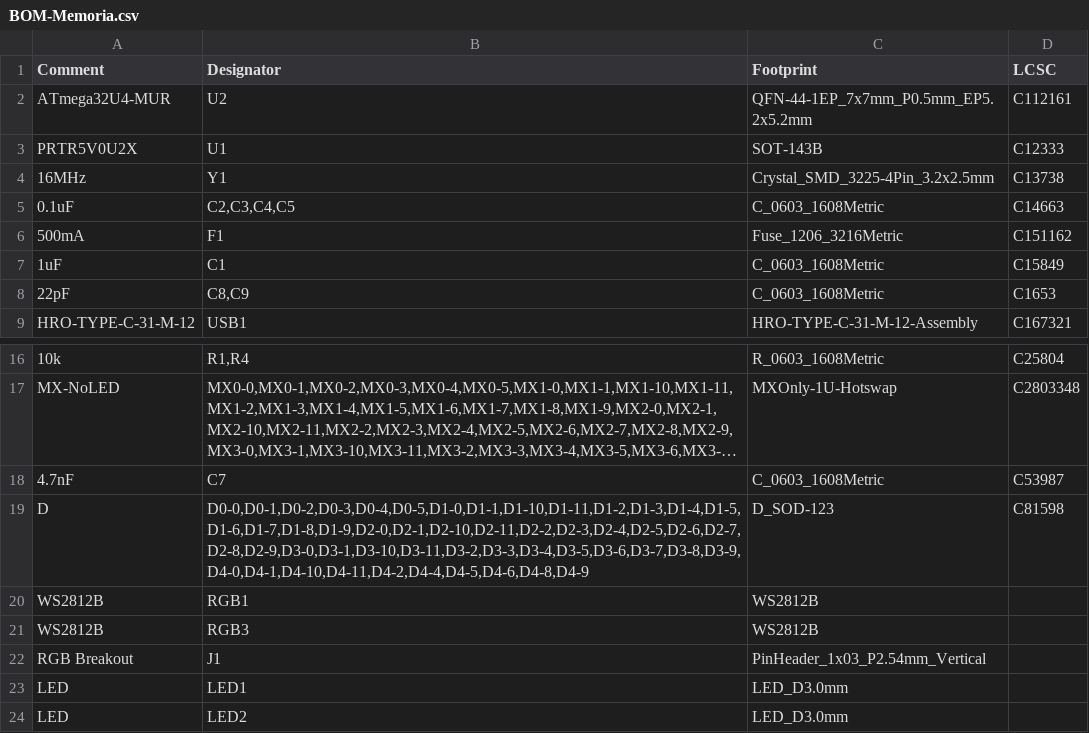
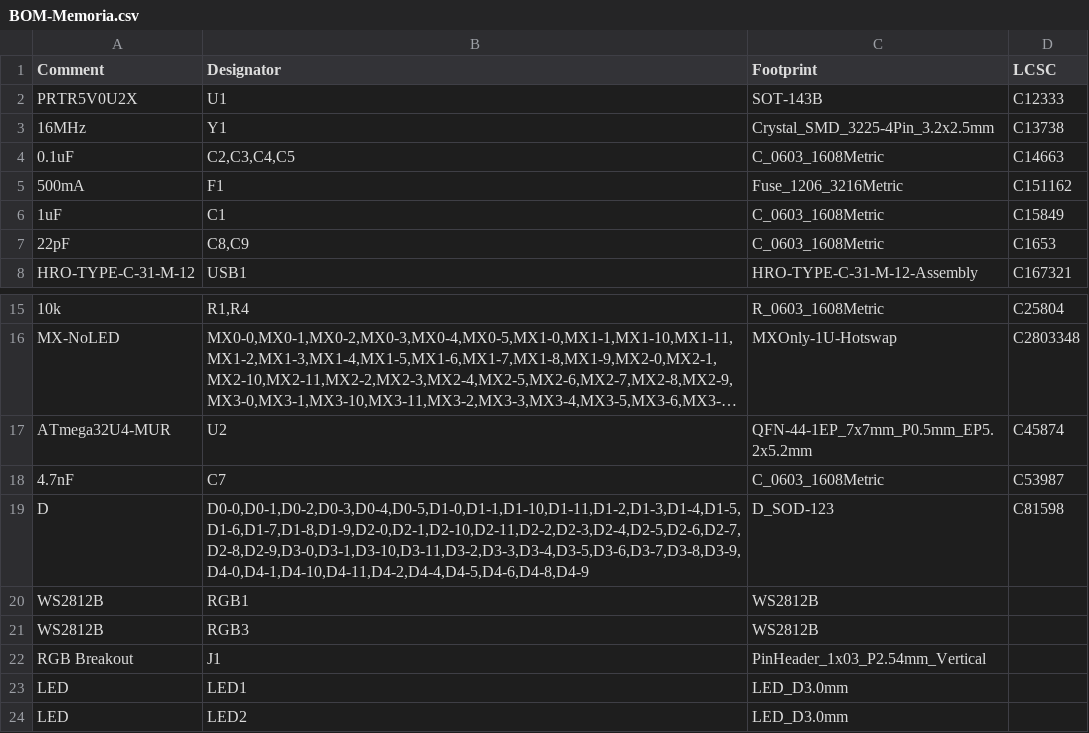
Before and after one commit to shinkaimayano/Memoria, a CSV file: Gerbers/JLCPCB/BOM-Memoria.csv, drawn as a sheet; only a part is shown, gaps mark what is left out; long unchanged cells end in …; removed rows and columns are numbered as before the commit, all else as after; the diff names each change by its address in the sheet, - before the commit and + after, or states it on an @@ line.

Commit message:
skewed data line length

```diff
--- a/Gerbers/JLCPCB/BOM-Memoria.csv
+++ b/Gerbers/JLCPCB/BOM-Memoria.csv
-row 2: ATmega32U4-MUR | U2 | QFN-44-1EP_7x7mm_P0.5mm_EP5.2x5.2mm | C112161
+row 17: ATmega32U4-MUR | U2 | QFN-44-1EP_7x7mm_P0.5mm_EP5.2x5.2mm | C45874
```
Also changed, not shown: 41 other files.
